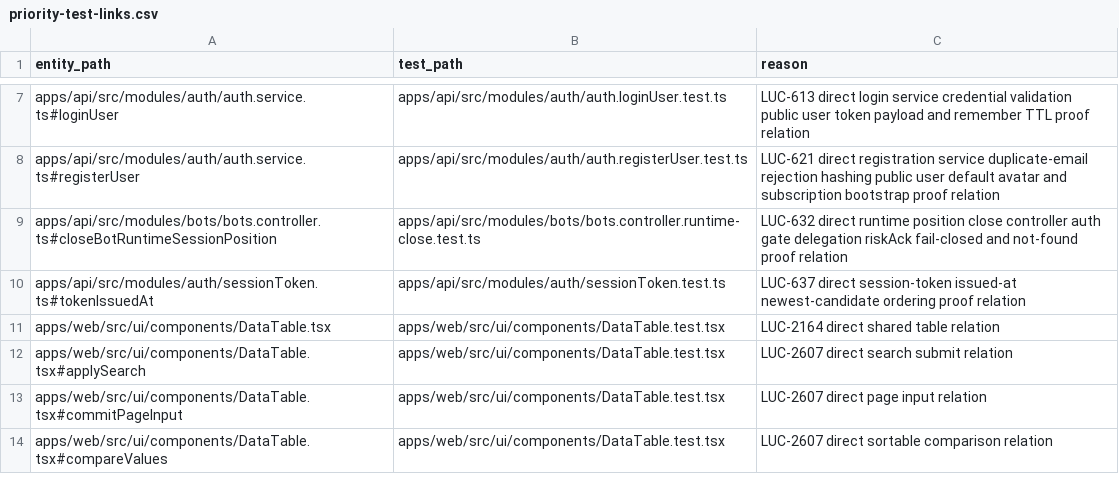
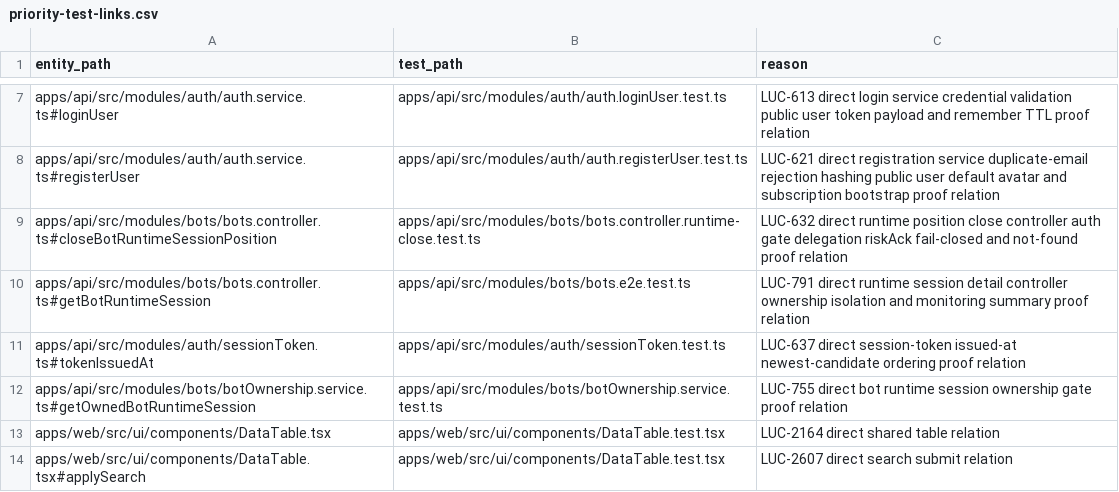
Before and after one commit to Wroblewski-Patryk/Soar, a CSV file: docs/architecture/relations/priority-test-links.csv, drawn as a sheet; only a part is shown, gaps mark what is left out; the shorter side is filled out with more unchanged rows; the diff names each change by its address in the sheet, - before the commit and + after, or states it on an @@ line.

Commit message:
docs: close source-control bundle for LUC-722 sidecar
Co-Authored-By: Paperclip <noreply@paperclip.ing>

```diff
--- a/docs/architecture/relations/priority-test-links.csv
+++ b/docs/architecture/relations/priority-test-links.csv
+row 10: apps/api/src/modules/bots/bots.controller.ts#getBotRuntimeSession | apps/api/src/modules/bots/bots.e2e.test.ts | LUC-791 direct runtime session detail controller ownership isolation and monitoring summary proof relation
+row 12: apps/api/src/modules/bots/botOwnership.service.ts#getOwnedBotRuntimeSession | apps/api/src/modules/bots/botOwnership.service.test.ts | LUC-755 direct bot runtime session ownership gate proof relation
```
Also changed, not shown: docs/architecture/relations/documentation-links.csv, 53 other files.
